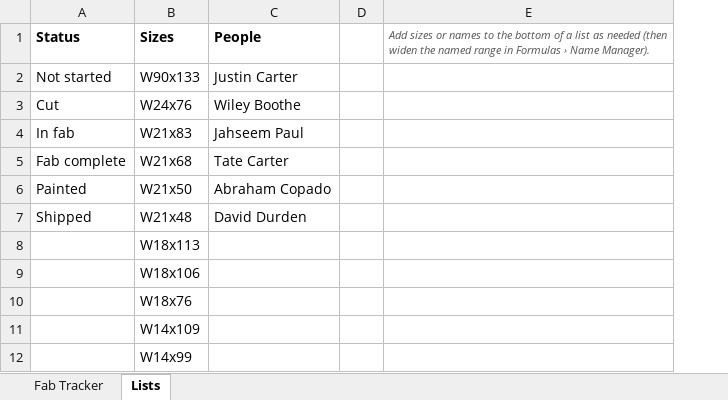
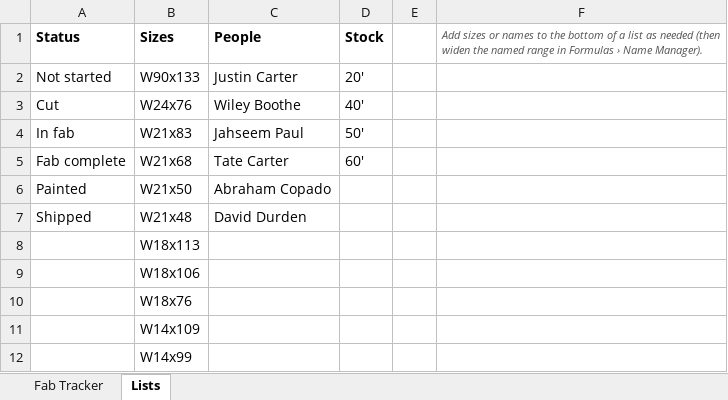
Before and after one commit to JahseemP/xai-tracker, an Excel workbook: fab-tracker-template.xlsx, sheet Lists, drawn as a sheet; only a part is shown; values as stored, in another font and other column widths than the file's, no borders; the diff names each change by its address in the sheet, - before the commit and + after, or states it on an @@ line.

```diff
--- a/fab-tracker-template.xlsx (sheet Lists)
+++ b/fab-tracker-template.xlsx (sheet Lists)
+column D (Stock), rows 2-5: 20' | 40' | 50' | 60'
```
Also changed, not shown: sheet Fab Tracker, formulas that keep their value, 2 other files.
